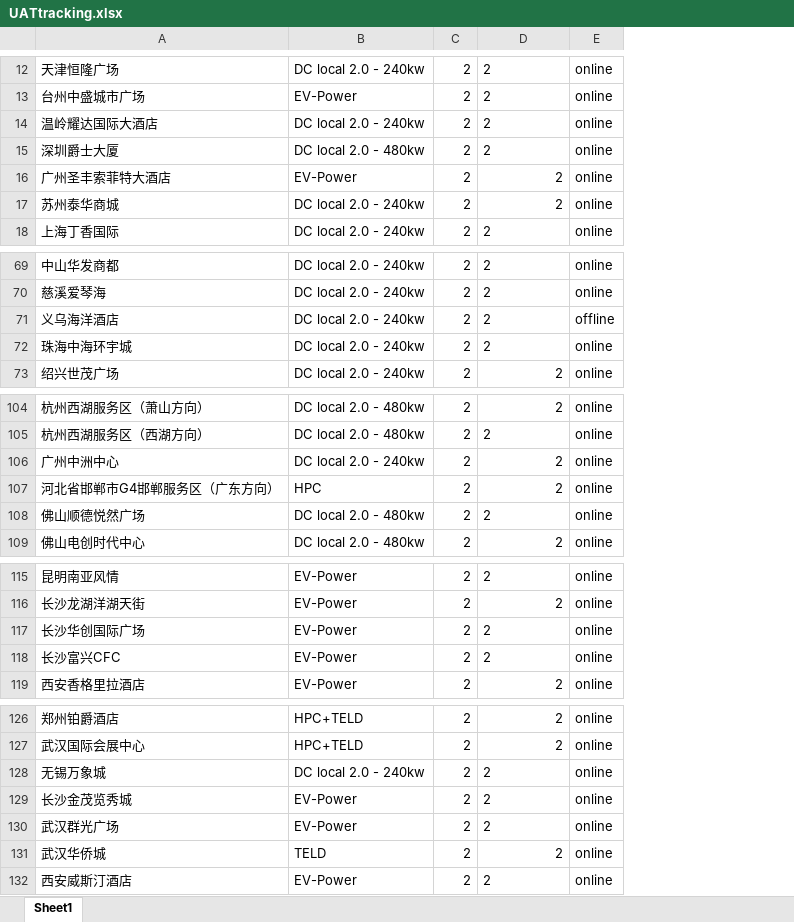
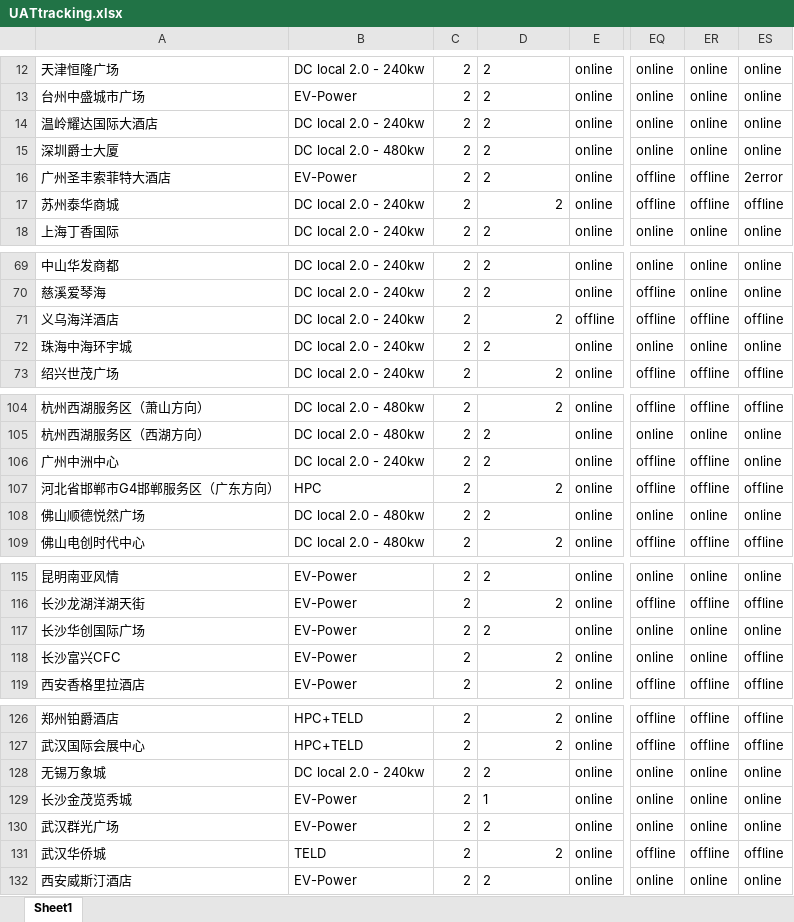
Before and after one commit to Codyyyyyyyy/Demo1, an Excel workbook: UATtracking.xlsx, sheet Sheet1, drawn as a sheet; only a part is shown, gaps mark what is left out; values as stored, in another font and other column widths than the file's, no borders; the diff covers the shown part only; the diff names each change by its address in the sheet, - before the commit and + after, or states it on an @@ line.

```diff
--- a/UATtracking.xlsx (sheet Sheet1)
+++ b/UATtracking.xlsx (sheet Sheet1)
+column EQ, rows 12-18: online | online | online | online | offline | offline | online; rows 69-73: online | offline | offline | online | offline; rows 104-109: offline | online | offline | offline | online | offline; rows 115-119: online | offline | online | online | offline; rows 126-132: offline | offline | online | online | online | offline | online
+column ER, rows 12-18: online | online | online | online | offline | offline | online; rows 69-73: online | online | offline | online | offline; rows 104-109: offline | online | offline | offline | online | offline; rows 115-119: online | offline | online | online | offline; rows 126-132: offline | offline | online | online | online | offline | online
+column ES, rows 12-18: online | online | online | online | 2error | offline | online; rows 69-73: online | online | offline | online | offline; rows 104-109: offline | online | online | offline | online | offline; rows 115-119: online | offline | online | offline | offline; rows 126-132: offline | offline | online | online | online | offline | online
-D16 alignment: right
+D16 alignment: left
-D71 alignment: left
+D71 alignment: right
-D106 alignment: right
+D106 alignment: left
-D118 alignment: left
+D118 alignment: right
-D129: 2
+D129: 1
```
Also changed, not shown: 3 edited cells and cell formats elsewhere in this sheet.
